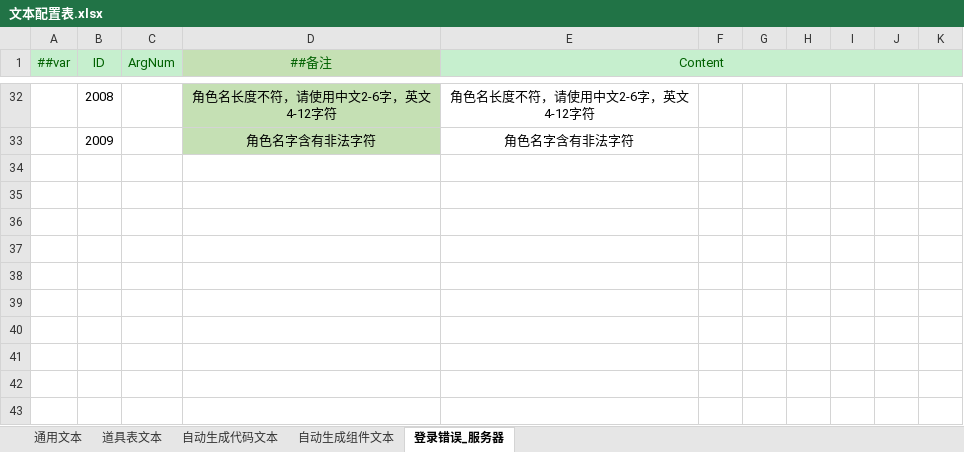
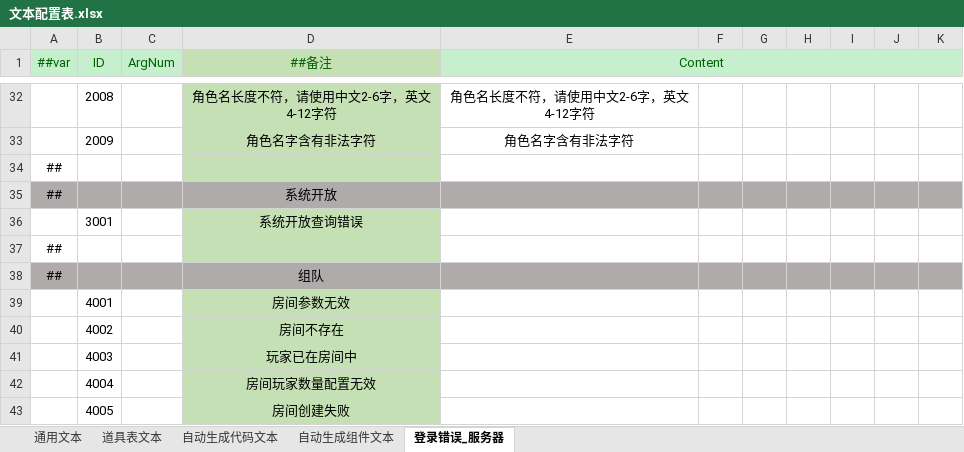
Before and after one commit to csy7749/DGame, an Excel workbook: GameConfig/Datas/通用/文本配置表.xlsx, sheet 登录错误_服务器, drawn as a sheet; only a part is shown, gaps mark what is left out; values as stored, in another font and other column widths than the file's, no borders; the diff names each change by its address in the sheet, - before the commit and + after, or states it on an @@ line.

```diff
--- a/GameConfig/Datas/通用/文本配置表.xlsx (sheet 登录错误_服务器)
+++ b/GameConfig/Datas/通用/文本配置表.xlsx (sheet 登录错误_服务器)
+row 34: ##
+row 35: ## |  |  | 系统开放
+row 36:  | 3001 |  | 系统开放查询错误
+row 37: ##
+row 38: ## |  |  | 组队
+row 39:  | 4001 |  | 房间参数无效
+row 40:  | 4002 |  | 房间不存在
+row 41:  | 4003 |  | 玩家已在房间中
+row 42:  | 4004 |  | 房间玩家数量配置无效
+row 43:  | 4005 |  | 房间创建失败
```
Also changed, not shown: sheet 通用文本, GameConfig/Datas/关卡/地图相关配置表.xlsx, GameConfig/Datas/关卡/怪物配置表.xlsx, 16 other files.
